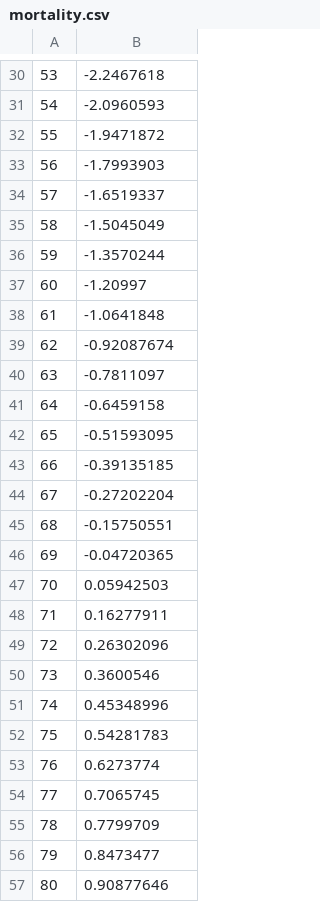
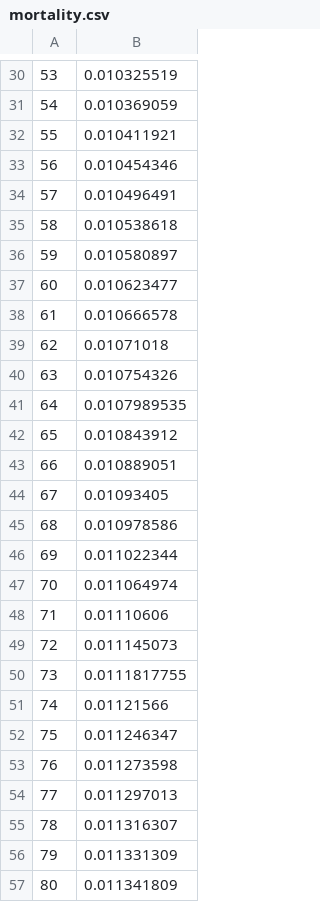
Before and after one commit to JackBrandt/NeuralNetLifeInsurance, a CSV file: mortality.csv, drawn as a sheet; only a part is shown, gaps mark what is left out; the diff covers the shown part only.

```diff
--- a/mortality.csv
+++ b/mortality.csv
@@ -30,28 +30,28 @@
-53,-2.2467618
-54,-2.0960593
-55,-1.9471872
-56,-1.7993903
-57,-1.6519337
-58,-1.5045049
-59,-1.3570244
-60,-1.20997
-61,-1.0641848
-62,-0.92087674
-63,-0.7811097
-64,-0.6459158
-65,-0.51593095
-66,-0.39135185
-67,-0.27202204
-68,-0.15750551
-69,-0.04720365
-70,0.05942503
-71,0.16277911
-72,0.26302096
-73,0.3600546
-74,0.45348996
-75,0.54281783
-76,0.6273774
-77,0.7065745
-78,0.7799709
-79,0.8473477
-80,0.90877646
+53,0.010325519
+54,0.010369059
+55,0.010411921
+56,0.010454346
+57,0.010496491
+58,0.010538618
+59,0.010580897
+60,0.010623477
+61,0.010666578
+62,0.01071018
+63,0.010754326
+64,0.0107989535
+65,0.010843912
+66,0.010889051
+67,0.01093405
+68,0.010978586
+69,0.011022344
+70,0.011064974
+71,0.01110606
+72,0.011145073
+73,0.0111817755
+74,0.01121566
+75,0.011246347
+76,0.011273598
+77,0.011297013
+78,0.011316307
+79,0.011331309
+80,0.011341809
```
Also changed, not shown: 68 edited cells elsewhere in this file, 3 other files.
